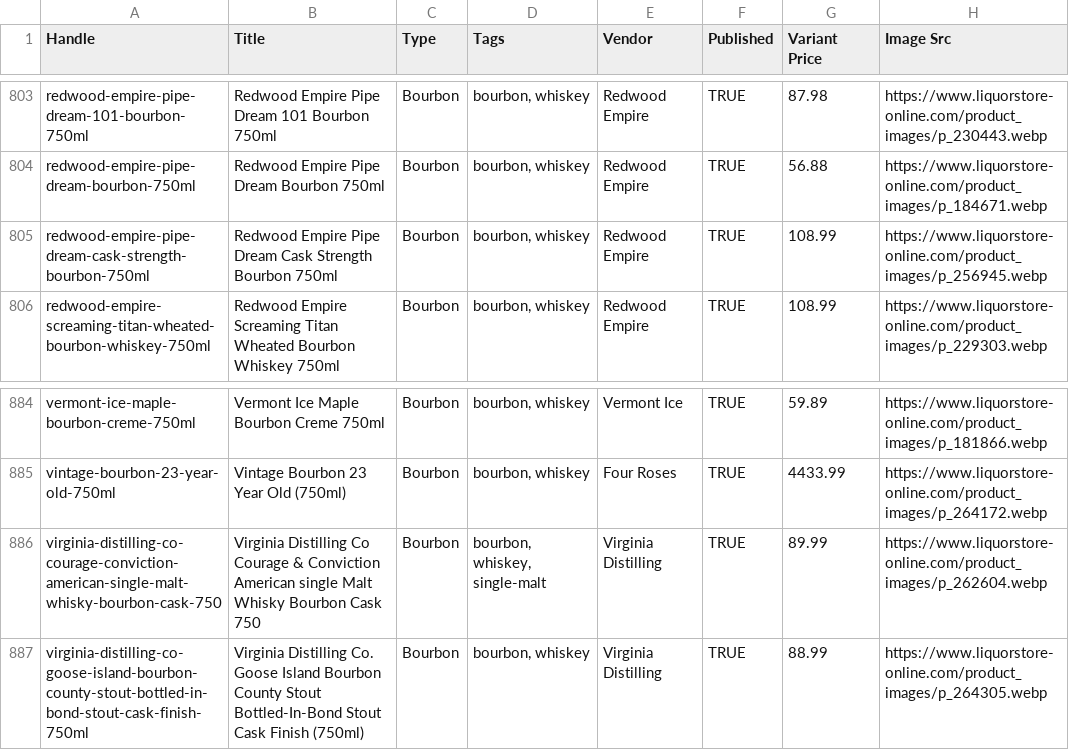
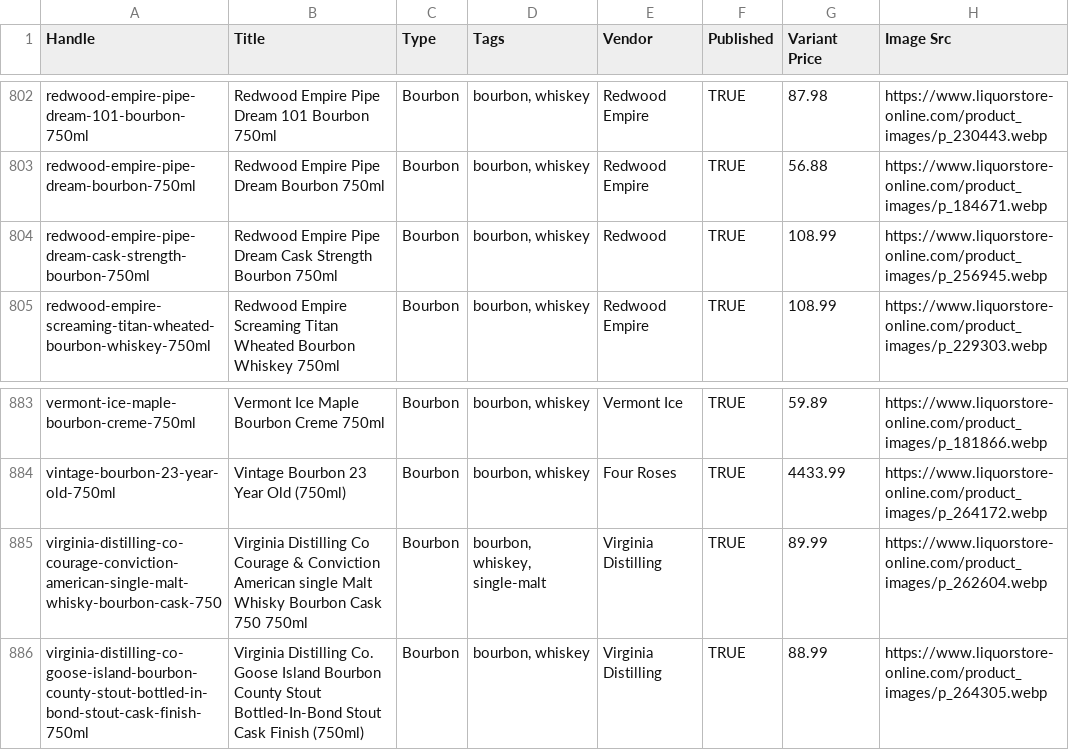
Before and after one commit to Njawnson/bourbon-shopify-sync, a CSV file: output/matrixify_update.csv, drawn as a sheet; only a part is shown, gaps mark what is left out; addresses are those after the commit; the diff covers the shown part only; the diff names each change by its address in the sheet, - before the commit and + after, or states it on an @@ line.

```diff
--- a/output/matrixify_update.csv
+++ b/output/matrixify_update.csv
-E804 (Vendor): Redwood Empire
+E804 (Vendor): Redwood
-B885 (Title): …Cask 750
+B885 (Title): …Cask 750 750ml
```
Also changed, not shown: 1 added row, 2 removed rows and 3 edited cells elsewhere in this file.
